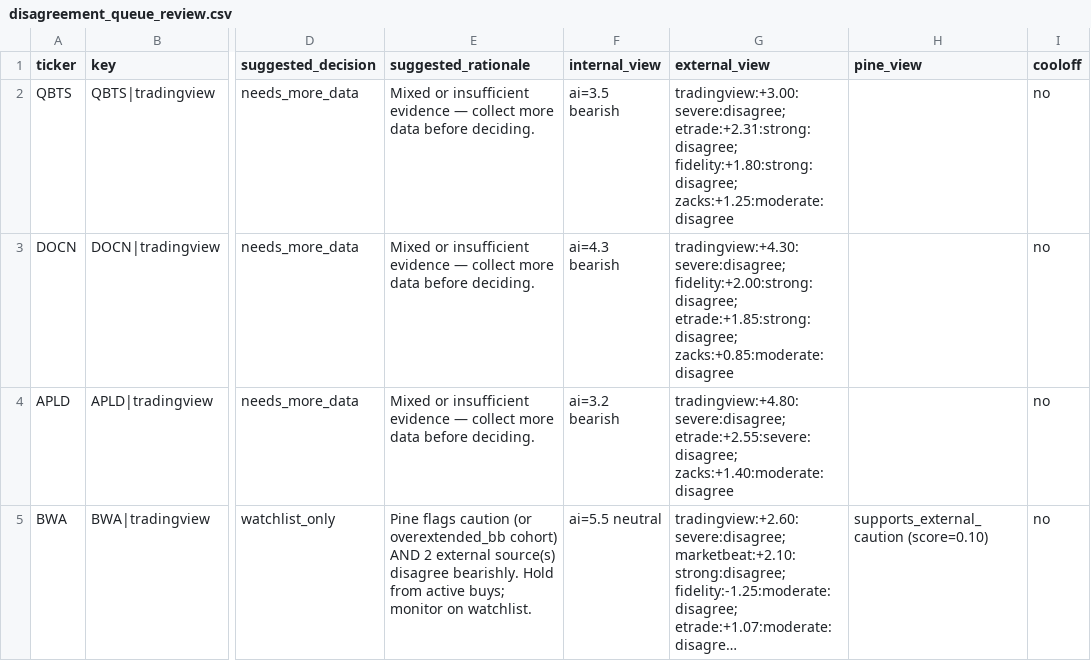
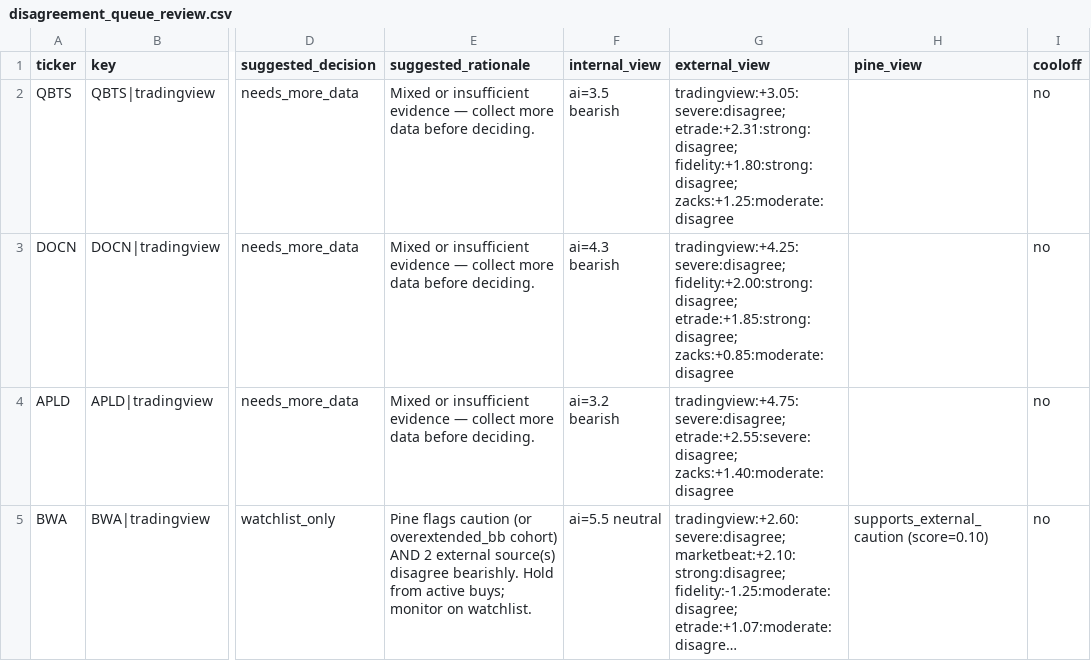
Before and after one commit to stdeplock-prog/ai-stock-rankings, a CSV file: data/reports/disagreement_queue_review.csv, drawn as a sheet; only a part is shown, gaps mark what is left out; long unchanged cells end in …; the diff covers the shown part only; the diff names each change by its address in the sheet, - before the commit and + after, or states it on an @@ line.

```diff
--- a/data/reports/disagreement_queue_review.csv
+++ b/data/reports/disagreement_queue_review.csv
-G2 (external_view): tradingview:+3.00:severe:disagree; etrade:+2.31:strong:disagree; fidelity:+1.80:strong:disagree;…
+G2 (external_view): tradingview:+3.05:severe:disagree; etrade:+2.31:strong:disagree; fidelity:+1.80:strong:disagree;…
-G3 (external_view): tradingview:+4.30:severe:disagree; fidelity:+2.00:strong:disagree; etrade:+1.85:strong:disagree;…
+G3 (external_view): tradingview:+4.25:severe:disagree; fidelity:+2.00:strong:disagree; etrade:+1.85:strong:disagree;…
-G4 (external_view): tradingview:+4.80:severe:disagree; etrade:+2.55:severe:disagree; zacks:+1.40:moderate:disagree
+G4 (external_view): tradingview:+4.75:severe:disagree; etrade:+2.55:severe:disagree; zacks:+1.40:moderate:disagree
```
Also changed, not shown: 1 added row, 1 removed row and 7 edited cells elsewhere in this file, data/processed/catalysts.csv, data/processed/scoring_outputs/swing_rankings.csv, 48 other files.
